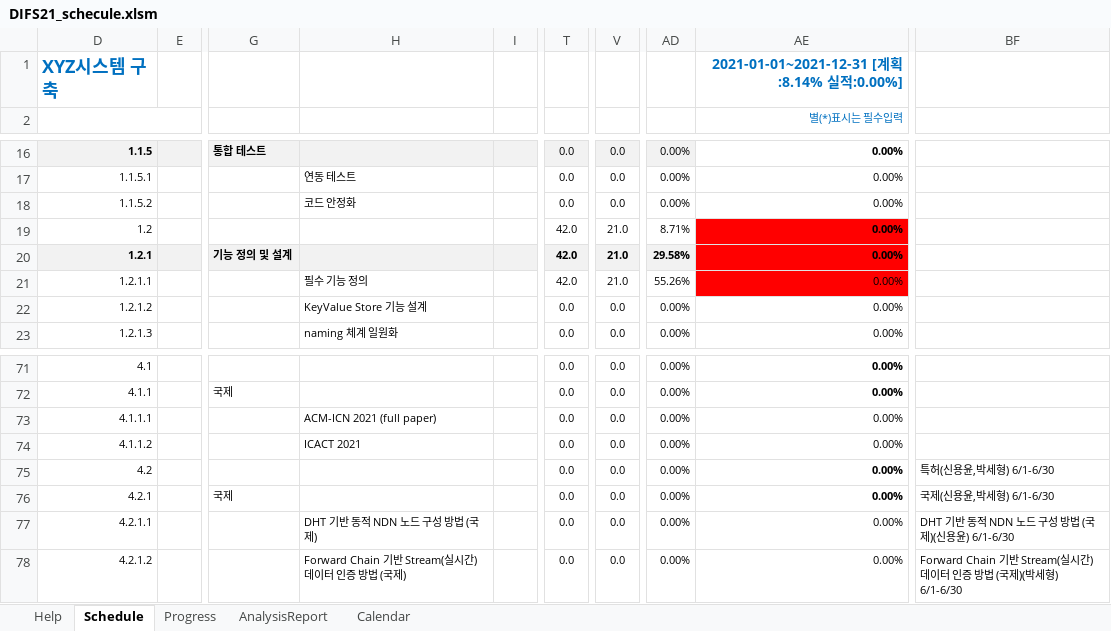
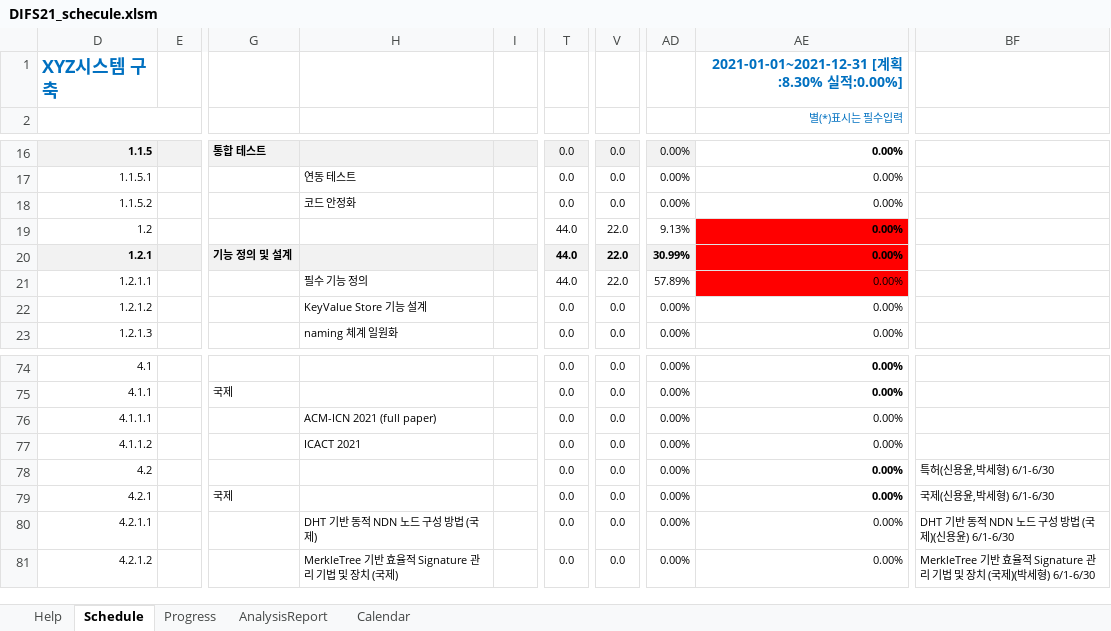
Before and after one commit to uni2u/difs, an Excel workbook: meet/DIFS21_schecule.xlsm, sheet Schedule, drawn as a sheet; only a part is shown, gaps mark what is left out; values as stored, in another font and other column widths than the file's, no borders; charts and pictures and conditional formats not drawn; addresses are those after the commit; the diff covers the shown part only; the diff names each change by its address in the sheet, - before the commit and + after, or states it on an @@ line.

```diff
--- a/meet/DIFS21_schecule.xlsm (sheet Schedule)
+++ b/meet/DIFS21_schecule.xlsm (sheet Schedule)
-AE1 (별(*)표시는 필수입력): 2021-01-01~2021-12-31 [계획:8.14% 실적:0.00%]
+AE1 (별(*)표시는 필수입력): 2021-01-01~2021-12-31 [계획:8.30% 실적:0.00%]
-T19:T21: 42.0
+T19:T21: 44.0
-V19:V21: 21.0
+V19:V21: 22.0
-AD19: 8.71%
+AD19: 9.13%
-AD20: 29.58%
+AD20: 30.99%
-AD21: 55.26%
+AD21: 57.89%
-H81: Forward Chain 기반 Stream(실시간) 데이터 인증 방법 (국제)
+H81: MerkleTree 기반 효율적 Signature 관리 기법 및 장치 (국제)
-BF81: Forward Chain 기반 Stream(실시간) 데이터 인증 방법 (국제…
+BF81: MerkleTree 기반 효율적 Signature 관리 기법 및 장치 (국제…
```
Also changed, not shown: 3 added rows and 34 edited cells elsewhere in this sheet, sheet Progress, formulas that keep their value, hidden cells, charts or pictures.
